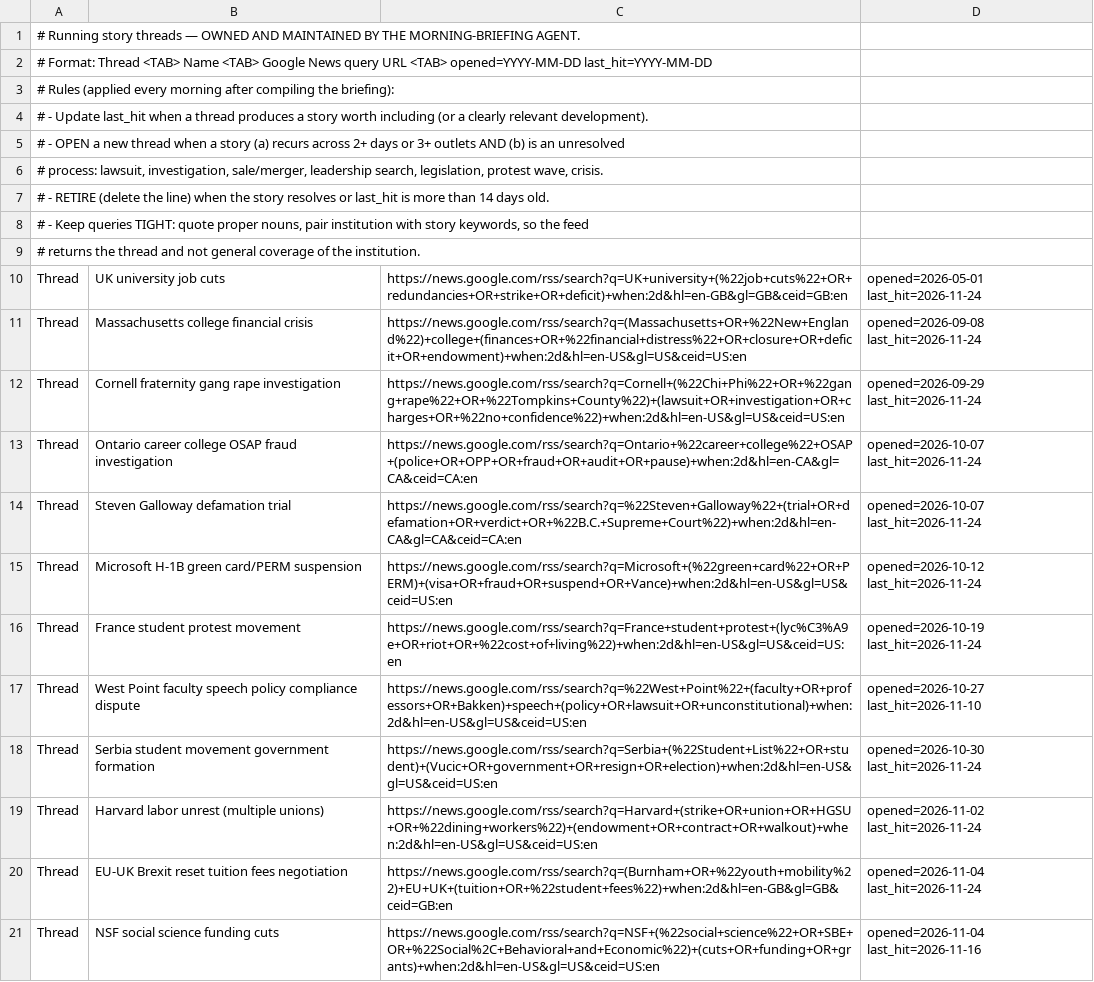
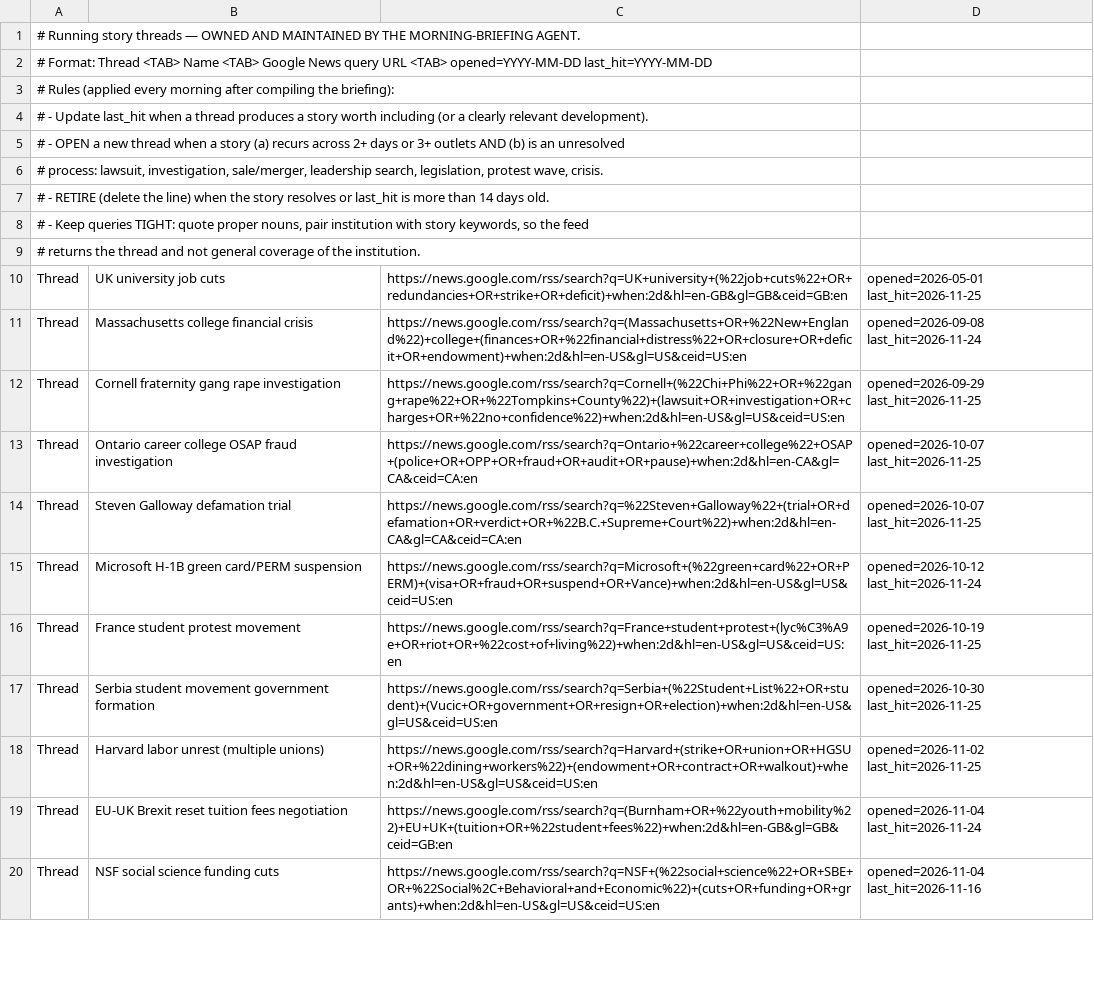
Before and after one commit to zchristensen-nu/morning-briefing, a TSV file: threads.tsv, drawn as a sheet; only a part is shown; the diff covers the shown part only.

```diff
--- a/threads.tsv
+++ b/threads.tsv
@@ -9,12 +9,11 @@
 #     returns the thread and not general coverage of the institution.
-Thread	UK university job cuts	https://news.google.com/rss/search?q=UK+university+(%22job+cuts%22+OR+redundancies+OR+strike+OR+deficit)+when:2d&hl=en-GB&gl=GB&ceid=GB:en	opened=2026-05-01 last_hit=2026-11-24
+Thread	UK university job cuts	https://news.google.com/rss/search?q=UK+university+(%22job+cuts%22+OR+redundancies+OR+strike+OR+deficit)+when:2d&hl=en-GB&gl=GB&ceid=GB:en	opened=2026-05-01 last_hit=2026-11-25
 Thread	Massachusetts college financial crisis	https://news.google.com/rss/search?q=(Massachusetts+OR+%22New+England%22)+college+(finances+OR+%22financial+distress%22+OR+closure+OR+deficit+OR+endowment)+when:2d&hl=en-US&gl=US&ceid=US:en	opened=2026-09-08 last_hit=2026-11-24
-Thread	Cornell fraternity gang rape investigation	https://news.google.com/rss/search?q=Cornell+(%22Chi+Phi%22+OR+%22gang+rape%22+OR+%22Tompkins+County%22)+(lawsuit+OR+investigation+OR+charges+OR+%22no+confidence%22)+when:2d&hl=en-US&gl=US&ceid=US:en	opened=2026-09-29 last_hit=2026-11-24
-Thread	Ontario career college OSAP fraud investigation	https://news.google.com/rss/search?q=Ontario+%22career+college%22+OSAP+(police+OR+OPP+OR+fraud+OR+audit+OR+pause)+when:2d&hl=en-CA&gl=CA&ceid=CA:en	opened=2026-10-07 last_hit=2026-11-24
-Thread	Steven Galloway defamation trial	https://news.google.com/rss/search?q=%22Steven+Galloway%22+(trial+OR+defamation+OR+verdict+OR+%22B.C.+Supreme+Court%22)+when:2d&hl=en-CA&gl=CA&ceid=CA:en	opened=2026-10-07 last_hit=2026-11-24
+Thread	Cornell fraternity gang rape investigation	https://news.google.com/rss/search?q=Cornell+(%22Chi+Phi%22+OR+%22gang+rape%22+OR+%22Tompkins+County%22)+(lawsuit+OR+investigation+OR+charges+OR+%22no+confidence%22)+when:2d&hl=en-US&gl=US&ceid=US:en	opened=2026-09-29 last_hit=2026-11-25
+Thread	Ontario career college OSAP fraud investigation	https://news.google.com/rss/search?q=Ontario+%22career+college%22+OSAP+(police+OR+OPP+OR+fraud+OR+audit+OR+pause)+when:2d&hl=en-CA&gl=CA&ceid=CA:en	opened=2026-10-07 last_hit=2026-11-25
+Thread	Steven Galloway defamation trial	https://news.google.com/rss/search?q=%22Steven+Galloway%22+(trial+OR+defamation+OR+verdict+OR+%22B.C.+Supreme+Court%22)+when:2d&hl=en-CA&gl=CA&ceid=CA:en	opened=2026-10-07 last_hit=2026-11-25
 Thread	Microsoft H-1B green card/PERM suspension	https://news.google.com/rss/search?q=Microsoft+(%22green+card%22+OR+PERM)+(visa+OR+fraud+OR+suspend+OR+Vance)+when:2d&hl=en-US&gl=US&ceid=US:en	opened=2026-10-12 last_hit=2026-11-24
-Thread	France student protest movement	https://news.google.com/rss/search?q=France+student+protest+(lyc%C3%A9e+OR+riot+OR+%22cost+of+living%22)+when:2d&hl=en-US&gl=US&ceid=US:en	opened=2026-10-19 last_hit=2026-11-24
-Thread	West Point faculty speech policy compliance dispute	https://news.google.com/rss/search?q=%22West+Point%22+(faculty+OR+professors+OR+Bakken)+speech+(policy+OR+lawsuit+OR+unconstitutional)+when:2d&hl=en-US&gl=US&ceid=US:en	opened=2026-10-27 last_hit=2026-11-10
-Thread	Serbia student movement government formation	https://news.google.com/rss/search?q=Serbia+(%22Student+List%22+OR+student)+(Vucic+OR+government+OR+resign+OR+election)+when:2d&hl=en-US&gl=US&ceid=US:en	opened=2026-10-30 last_hit=2026-11-24
-Thread	Harvard labor unrest (multiple unions)	https://news.google.com/rss/search?q=Harvard+(strike+OR+union+OR+HGSU+OR+%22dining+workers%22)+(endowment+OR+contract+OR+walkout)+when:2d&hl=en-US&gl=US&ceid=US:en	opened=2026-11-02 last_hit=2026-11-24
+Thread	France student protest movement	https://news.google.com/rss/search?q=France+student+protest+(lyc%C3%A9e+OR+riot+OR+%22cost+of+living%22)+when:2d&hl=en-US&gl=US&ceid=US:en	opened=2026-10-19 last_hit=2026-11-25
+Thread	Serbia student movement government formation	https://news.google.com/rss/search?q=Serbia+(%22Student+List%22+OR+student)+(Vucic+OR+government+OR+resign+OR+election)+when:2d&hl=en-US&gl=US&ceid=US:en	opened=2026-10-30 last_hit=2026-11-25
+Thread	Harvard labor unrest (multiple unions)	https://news.google.com/rss/search?q=Harvard+(strike+OR+union+OR+HGSU+OR+%22dining+workers%22)+(endowment+OR+contract+OR+walkout)+when:2d&hl=en-US&gl=US&ceid=US:en	opened=2026-11-02 last_hit=2026-11-25
 Thread	EU-UK Brexit reset tuition fees negotiation	https://news.google.com/rss/search?q=(Burnham+OR+%22youth+mobility%22)+EU+UK+(tuition+OR+%22student+fees%22)+when:2d&hl=en-GB&gl=GB&ceid=GB:en	opened=2026-11-04 last_hit=2026-11-24
```
Also changed, not shown: 5 edited cells elsewhere in this file, 3 other files.
